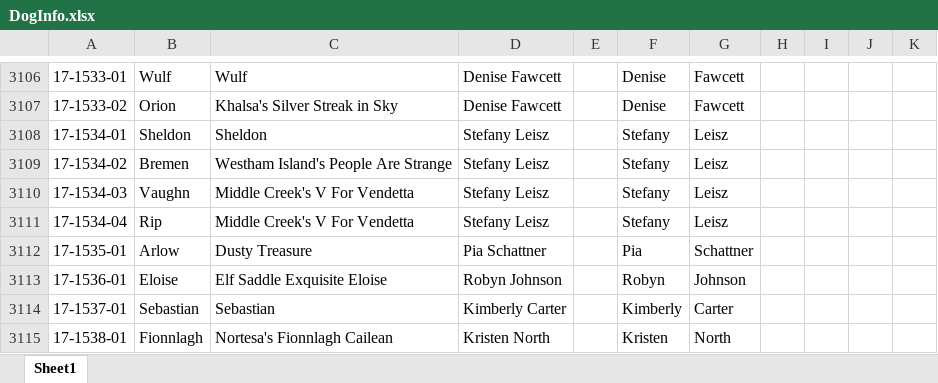
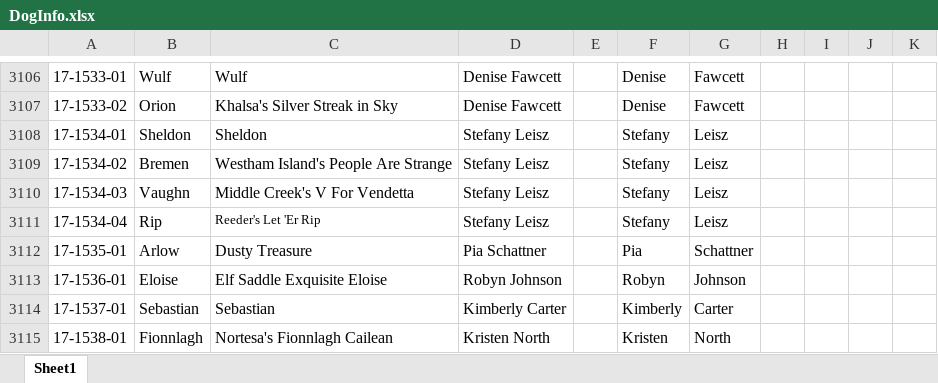
Before and after one commit to Cwagtracker/Tracker, an Excel workbook: DogInfo.xlsx, sheet Sheet1, drawn as a sheet; only a part is shown, gaps mark what is left out; values as stored, in another font and other column widths than the file's, no borders; the diff names each change by its address in the sheet, - before the commit and + after, or states it on an @@ line.

Commit message:
Add files via upload

```diff
--- a/DogInfo.xlsx (sheet Sheet1)
+++ b/DogInfo.xlsx (sheet Sheet1)
-C3111: Middle Creek's V For Vendetta
+C3111: Reeder's Let 'Er Rip
@@ C3111 text size: smaller @@
```
